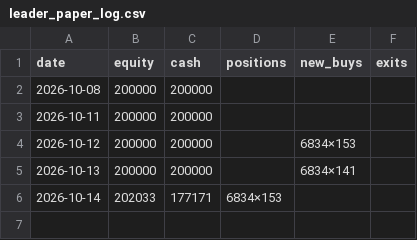
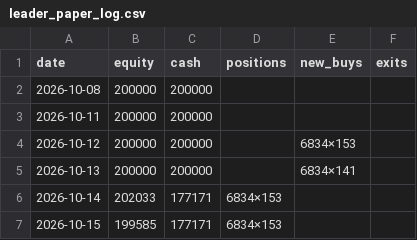
Before and after one commit to money509/tw-stock-backtest, a CSV file: signals/leader_paper_log.csv, drawn as a sheet; the diff names each change by its address in the sheet, - before the commit and + after, or states it on an @@ line.

```diff
--- a/signals/leader_paper_log.csv
+++ b/signals/leader_paper_log.csv
+row 7: 2026-10-15 | 199585 | 177171 | 6834×153
```
Also changed, not shown: 3 other files.
